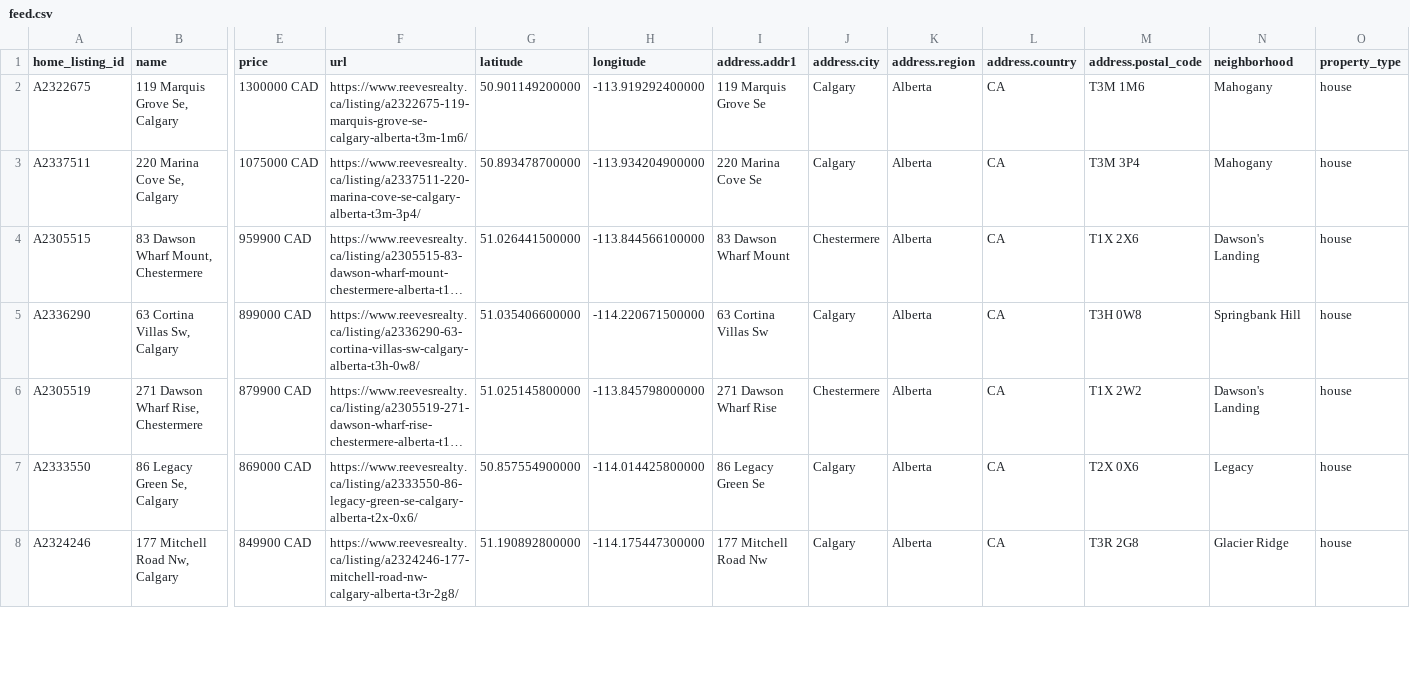
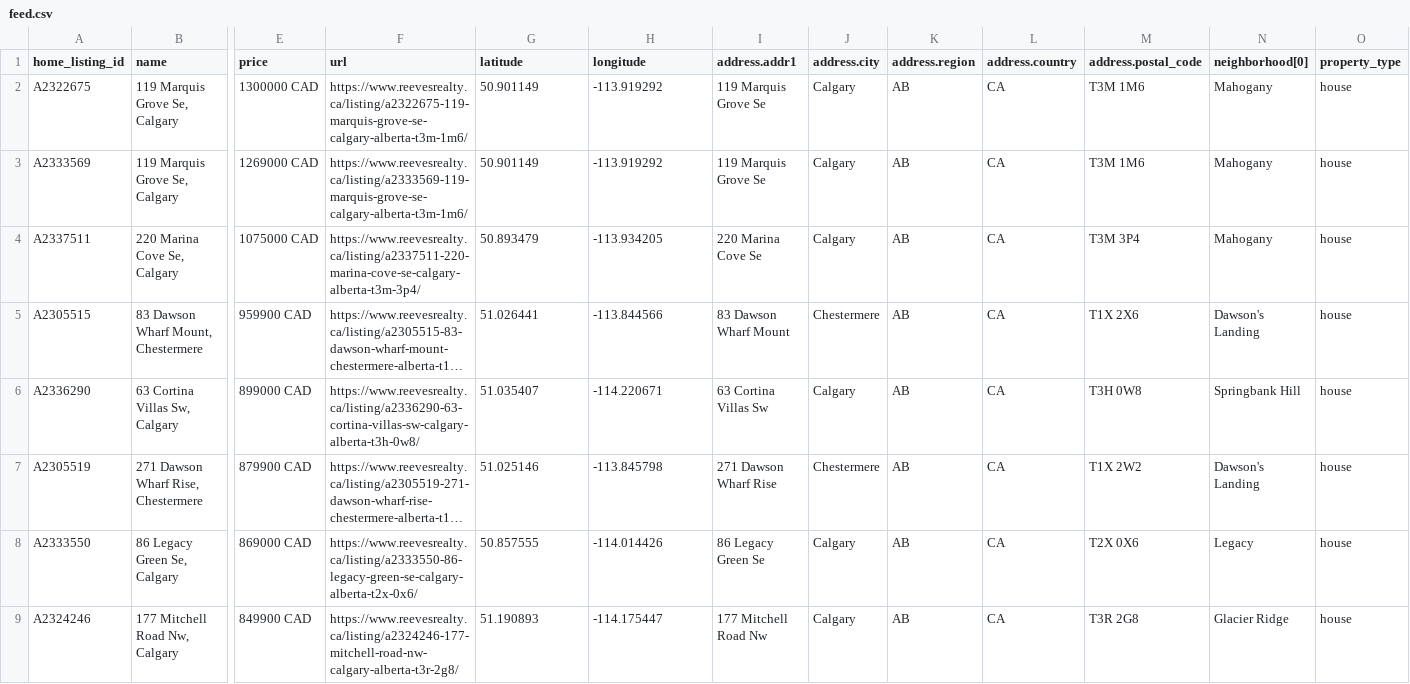
Before and after one commit to navigatormm/reeves-listings-feed, a CSV file: feed.csv, drawn as a sheet; only a part is shown, gaps mark what is left out; long unchanged cells end in …; addresses are those after the commit; rows hold the shown columns only; the diff covers the shown part only; the diff names each change by its address in the sheet, - before the commit and + after, or states it on an @@ line.

```diff
--- a/feed.csv
+++ b/feed.csv
-N1: neighborhood
+N1: neighborhood[0]
-G2 (latitude): 50.901149200000
+G2 (latitude): 50.901149
-H2 (longitude): -113.919292400000
+H2 (longitude): -113.919292
-K2 (address.region): Alberta
+K2 (address.region): AB
+row 3: A2333569 | 119 Marquis Grove Se, Calgary | 1269000 CAD | https://www.reevesrealty.ca/listing/a2333569-119-marquis-grove-se-calgary-alberta-t3m-1m6/ | 50.901149 | -113.919292 | 119 Marquis Grove Se | Calgary | AB | CA | T3M 1M6 | Mahogany | house
-G4 (latitude): 50.893478700000
+G4 (latitude): 50.893479
-H4 (longitude): -113.934204900000
+H4 (longitude): -113.934205
-K4:K9 (address.region): Alberta
+K4:K9 (address.region): AB
-G5 (latitude): 51.026441500000
+G5 (latitude): 51.026441
-H5 (longitude): -113.844566100000
+H5 (longitude): -113.844566
-G6 (latitude): 51.035406600000
+G6 (latitude): 51.035407
-H6 (longitude): -114.220671500000
+H6 (longitude): -114.220671
-G7 (latitude): 51.025145800000
+G7 (latitude): 51.025146
-H7 (longitude): -113.845798000000
+H7 (longitude): -113.845798
-G8 (latitude): 50.857554900000
+G8 (latitude): 50.857555
-H8 (longitude): -114.014425800000
+H8 (longitude): -114.014426
-G9 (latitude): 51.190892800000
+G9 (latitude): 51.190893
-H9 (longitude): -114.175447300000
+H9 (longitude): -114.175447
```
Also changed, not shown: 96 edited cells elsewhere in this file.
